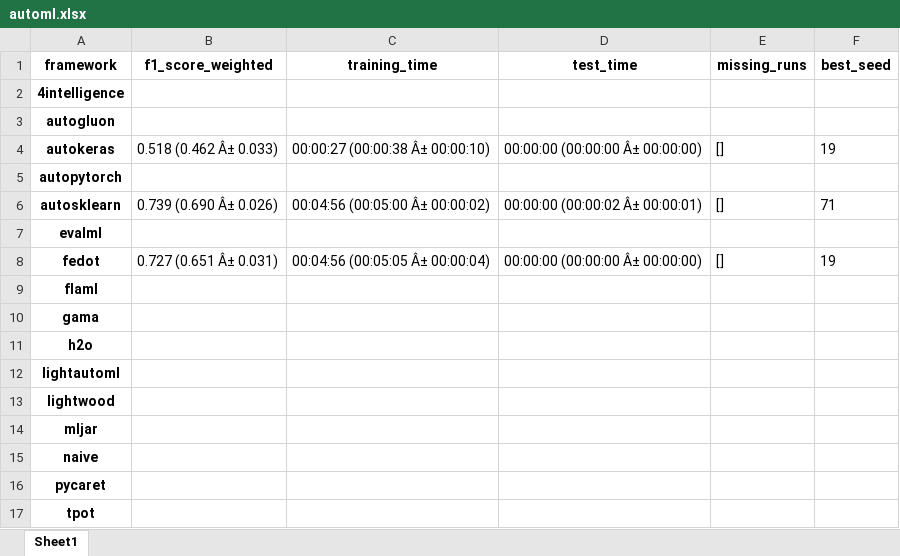
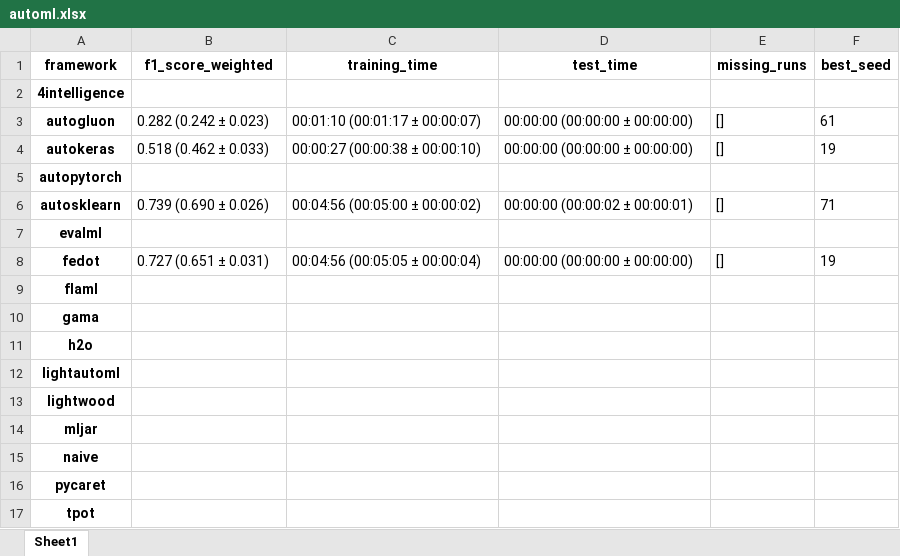
Before and after one commit to marcelovca90/auto-ml-evaluation, an Excel workbook: results/multilabel_native/41465/automl.xlsx, sheet Sheet1, drawn as a sheet; values as stored, in another font and other column widths than the file's, no borders; the diff names each change by its address in the sheet, - before the commit and + after, or states it on an @@ line.

```diff
--- a/results/multilabel_native/41465/automl.xlsx (sheet Sheet1)
+++ b/results/multilabel_native/41465/automl.xlsx (sheet Sheet1)
-B3 (f1_score_weighted): (empty)
+B3 (f1_score_weighted): 0.282 (0.242 ± 0.023)
-C3 (training_time): (empty)
+C3 (training_time): 00:01:10 (00:01:17 ± 00:00:07)
-D3 (test_time): (empty)
+D3 (test_time): 00:00:00 (00:00:00 ± 00:00:00)
-E3 (missing_runs): (empty)
+E3 (missing_runs): []
-F3 (best_seed): (empty)
+F3 (best_seed): 61
-B4 (f1_score_weighted): 0.518 (0.462 Â± 0.033)
+B4 (f1_score_weighted): 0.518 (0.462 ± 0.033)
-C4 (training_time): 00:00:27 (00:00:38 Â± 00:00:10)
+C4 (training_time): 00:00:27 (00:00:38 ± 00:00:10)
-D4 (test_time): 00:00:00 (00:00:00 Â± 00:00:00)
+D4 (test_time): 00:00:00 (00:00:00 ± 00:00:00)
-B6 (f1_score_weighted): 0.739 (0.690 Â± 0.026)
+B6 (f1_score_weighted): 0.739 (0.690 ± 0.026)
-C6 (training_time): 00:04:56 (00:05:00 Â± 00:00:02)
+C6 (training_time): 00:04:56 (00:05:00 ± 00:00:02)
-D6 (test_time): 00:00:00 (00:00:02 Â± 00:00:01)
+D6 (test_time): 00:00:00 (00:00:02 ± 00:00:01)
-B8 (f1_score_weighted): 0.727 (0.651 Â± 0.031)
+B8 (f1_score_weighted): 0.727 (0.651 ± 0.031)
-C8 (training_time): 00:04:56 (00:05:05 Â± 00:00:04)
+C8 (training_time): 00:04:56 (00:05:05 ± 00:00:04)
-D8 (test_time): 00:00:00 (00:00:00 Â± 00:00:00)
+D8 (test_time): 00:00:00 (00:00:00 ± 00:00:00)
```
Also changed, not shown: results/binary/44/automl.xlsx, results/multilabel_native/41468/automl.xlsx, 36 other files.
